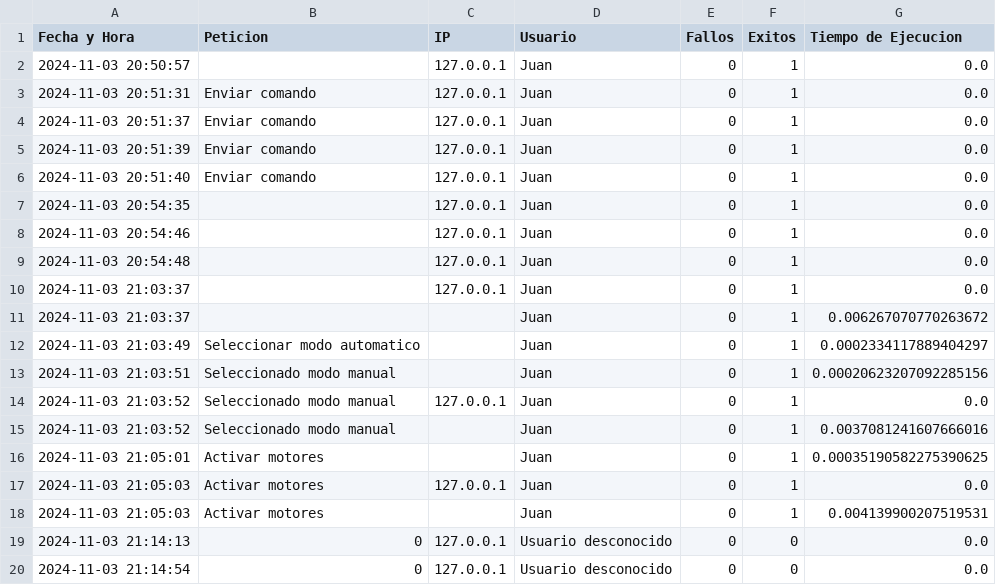
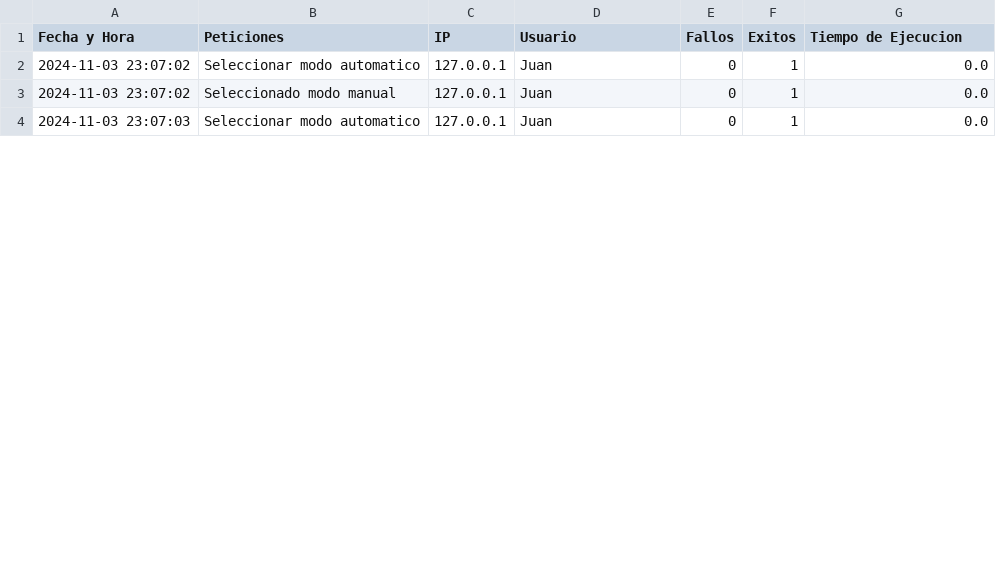
Before and after one commit to wopassord/Proyecto-POO2, a CSV file: Servidor/log_trabajo.csv, drawn as a sheet; only a part is shown; the diff covers the shown part only.

Commit message:
Log alineado, faltan tiempos correctos Maia y Juan 3/11 23:08

```diff
--- a/Servidor/log_trabajo.csv
+++ b/Servidor/log_trabajo.csv
@@ -1,20 +1,4 @@
-Fecha y Hora,Peticion,IP,Usuario,Fallos,Exitos,Tiempo de Ejecucion
-2024-11-03 20:50:57,,127.0.0.1,Juan,0,1,0.0
-2024-11-03 20:51:31,Enviar comando,127.0.0.1,Juan,0,1,0.0
-2024-11-03 20:51:37,Enviar comando,127.0.0.1,Juan,0,1,0.0
-2024-11-03 20:51:39,Enviar comando,127.0.0.1,Juan,0,1,0.0
-2024-11-03 20:51:40,Enviar comando,127.0.0.1,Juan,0,1,0.0
-2024-11-03 20:54:35,,127.0.0.1,Juan,0,1,0.0
-2024-11-03 20:54:46,,127.0.0.1,Juan,0,1,0.0
-2024-11-03 20:54:48,,127.0.0.1,Juan,0,1,0.0
-2024-11-03 21:03:37,,127.0.0.1,Juan,0,1,0.0
-2024-11-03 21:03:37,,,Juan,0,1,0.006267070770263672
-2024-11-03 21:03:49,Seleccionar modo automatico,,Juan,0,1,0.0002334117889404297
-2024-11-03 21:03:51,Seleccionado modo manual,,Juan,0,1,0.00020623207092285156
-2024-11-03 21:03:52,Seleccionado modo manual,127.0.0.1,Juan,0,1,0.0
-2024-11-03 21:03:52,Seleccionado modo manual,,Juan,0,1,0.0037081241607666016
-2024-11-03 21:05:01,Activar motores,,Juan,0,1,0.00035190582275390625
-2024-11-03 21:05:03,Activar motores,127.0.0.1,Juan,0,1,0.0
-2024-11-03 21:05:03,Activar motores,,Juan,0,1,0.004139900207519531
-2024-11-03 21:14:13,0,127.0.0.1,Usuario desconocido,0,0,0.0
-2024-11-03 21:14:54,0,127.0.0.1,Usuario desconocido,0,0,0.0
+Fecha y Hora,Peticiones,IP,Usuario,Fallos,Exitos,Tiempo de Ejecucion
+2024-11-03 23:07:02,Seleccionar modo automatico,127.0.0.1,Juan,0,1,0.0
+2024-11-03 23:07:02,Seleccionado modo manual,127.0.0.1,Juan,0,1,0.0
+2024-11-03 23:07:03,Seleccionar modo automatico,127.0.0.1,Juan,0,1,0.0
```
Also changed, not shown: 13 removed rows and 2 edited cells elsewhere in this file, 2 other files.
